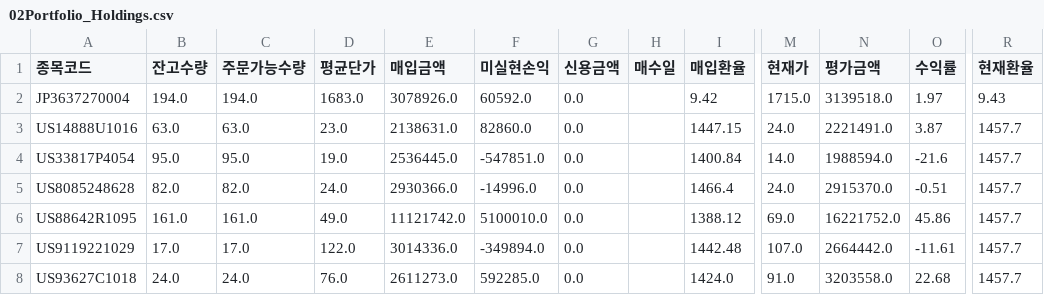
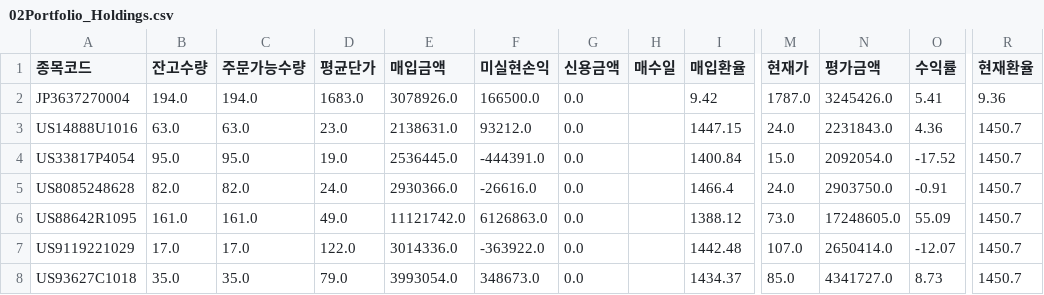
Before and after one commit to AllenJenix/AllenJenix-PortfolioManager, a CSV file: _02Allenz_Portfolio_Manager/01DATA/processed/02Portfolio_Holdings.csv, drawn as a sheet; only a part is shown, gaps mark what is left out; the diff names each change by its address in the sheet, - before the commit and + after, or states it on an @@ line.

```diff
--- a/_02Allenz_Portfolio_Manager/01DATA/processed/02Portfolio_Holdings.csv
+++ b/_02Allenz_Portfolio_Manager/01DATA/processed/02Portfolio_Holdings.csv
-F2 (미실현손익): 60592.0
+F2 (미실현손익): 166500.0
-M2 (현재가): 1715.0
+M2 (현재가): 1787.0
-N2 (평가금액): 3139518.0
+N2 (평가금액): 3245426.0
-O2 (수익률): 1.97
+O2 (수익률): 5.41
-R2 (현재환율): 9.43
+R2 (현재환율): 9.36
-F3 (미실현손익): 82860.0
+F3 (미실현손익): 93212.0
-N3 (평가금액): 2221491.0
+N3 (평가금액): 2231843.0
-O3 (수익률): 3.87
+O3 (수익률): 4.36
-R3:R8 (현재환율): 1457.7
+R3:R8 (현재환율): 1450.7
-F4 (미실현손익): -547851.0
+F4 (미실현손익): -444391.0
-M4 (현재가): 14.0
+M4 (현재가): 15.0
-N4 (평가금액): 1988594.0
+N4 (평가금액): 2092054.0
-O4 (수익률): -21.6
+O4 (수익률): -17.52
-F5 (미실현손익): -14996.0
+F5 (미실현손익): -26616.0
-N5 (평가금액): 2915370.0
+N5 (평가금액): 2903750.0
-O5 (수익률): -0.51
+O5 (수익률): -0.91
-F6 (미실현손익): 5100010.0
+F6 (미실현손익): 6126863.0
-M6 (현재가): 69.0
+M6 (현재가): 73.0
-N6 (평가금액): 16221752.0
+N6 (평가금액): 17248605.0
-O6 (수익률): 45.86
+O6 (수익률): 55.09
-F7 (미실현손익): -349894.0
+F7 (미실현손익): -363922.0
-N7 (평가금액): 2664442.0
+N7 (평가금액): 2650414.0
-O7 (수익률): -11.61
+O7 (수익률): -12.07
-B8 (잔고수량): 24.0
+B8 (잔고수량): 35.0
-C8 (주문가능수량): 24.0
+C8 (주문가능수량): 35.0
-D8 (평균단가): 76.0
+D8 (평균단가): 79.0
-E8 (매입금액): 2611273.0
+E8 (매입금액): 3993054.0
-F8 (미실현손익): 592285.0
+F8 (미실현손익): 348673.0
-I8 (매입환율): 1424.0
+I8 (매입환율): 1434.37
-M8 (현재가): 91.0
+M8 (현재가): 85.0
-N8 (평가금액): 3203558.0
+N8 (평가금액): 4341727.0
-O8 (수익률): 22.68
+O8 (수익률): 8.73
```
Also changed, not shown: _02Allenz_Portfolio_Manager/01DATA/processed/00Transaction_History.csv, _02Allenz_Portfolio_Manager/01DATA/processed/01Asset_Summary.csv, 23 other files.
